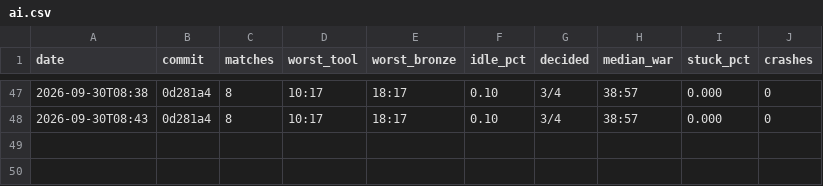
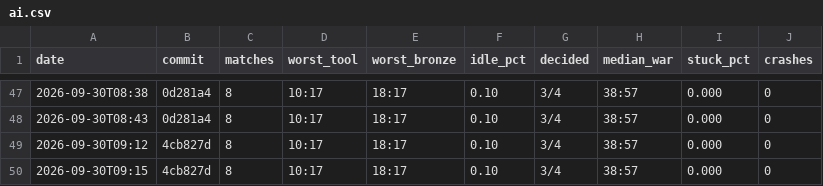
Before and after one commit to DigiMonk73/Empires, a CSV file: docs/metrics/ai.csv, drawn as a sheet; only a part is shown, gaps mark what is left out.

```diff
--- a/docs/metrics/ai.csv
+++ b/docs/metrics/ai.csv
@@ -48 +48,3 @@ date,commit,matches,worst_tool,worst_bronze,idle_pct,decided,median_war,stuck_pc
 2026-09-30T08:43,0d281a4,8,10:17,18:17,0.10,3/4,38:57,0.000,0
+2026-09-30T09:12,4cb827d,8,10:17,18:17,0.10,3/4,38:57,0.000,0
+2026-09-30T09:15,4cb827d,8,10:17,18:17,0.10,3/4,38:57,0.000,0
```
Also changed, not shown: docs/metrics/battle.csv, docs/metrics/econ.csv, 8 other files.
